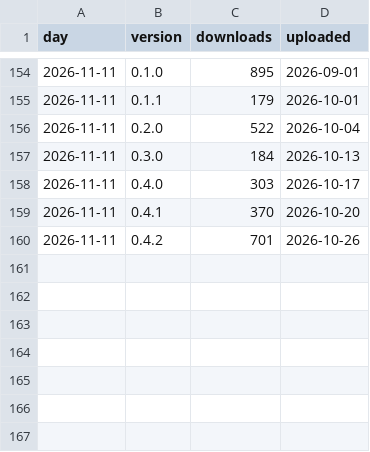
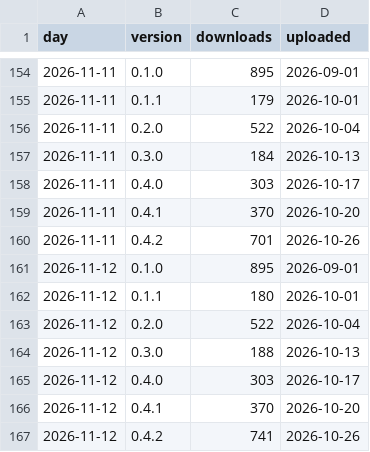
Before and after one commit to mzarov/qgis-ai-agent, a CSV file: downloads.csv, drawn as a sheet; only a part is shown, gaps mark what is left out.

```diff
--- a/downloads.csv
+++ b/downloads.csv
@@ -160 +160,8 @@ day,version,downloads,uploaded
 2026-11-11,0.4.2,701,2026-10-26
+2026-11-12,0.1.0,895,2026-09-01
+2026-11-12,0.1.1,180,2026-10-01
+2026-11-12,0.2.0,522,2026-10-04
+2026-11-12,0.3.0,188,2026-10-13
+2026-11-12,0.4.0,303,2026-10-17
+2026-11-12,0.4.1,370,2026-10-20
+2026-11-12,0.4.2,741,2026-10-26
```
Also changed, not shown: traffic.csv, 2 other files.
